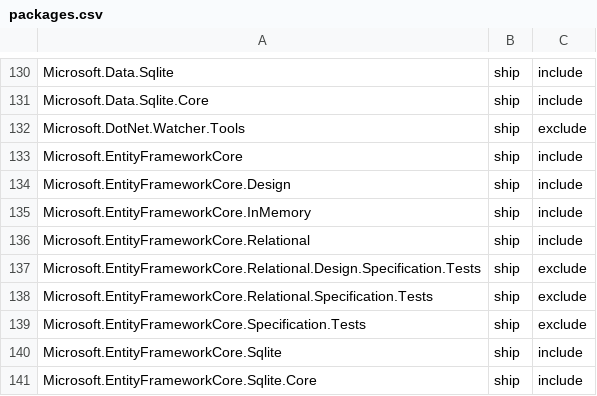
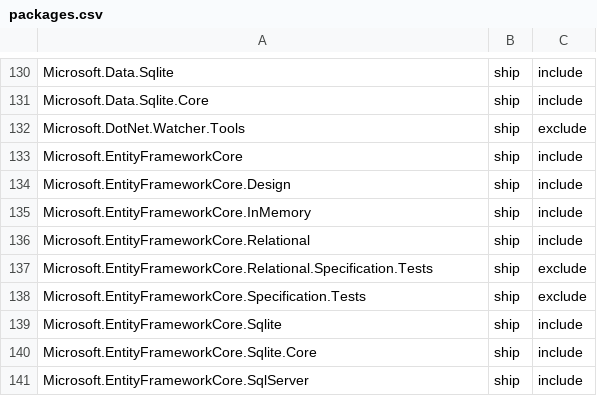
Before and after one commit to aspnet/Coherence, a CSV file: packages/packages.csv, drawn as a sheet; only a part is shown, gaps mark what is left out; the shorter side is filled out with more unchanged rows.

Commit message:
:fire: Remove EFCore.Relational.Design.Spec.Tests
Reaction PR to https://github.com/aspnet/EntityFramework/pull/9353

```diff
--- a/packages/packages.csv
+++ b/packages/packages.csv
@@ -136,3 +136,2 @@ Microsoft.EntityFrameworkCore.InMemory,ship,include
 Microsoft.EntityFrameworkCore.Relational,ship,include
-Microsoft.EntityFrameworkCore.Relational.Design.Specification.Tests,ship,exclude
 Microsoft.EntityFrameworkCore.Relational.Specification.Tests,ship,exclude
```
